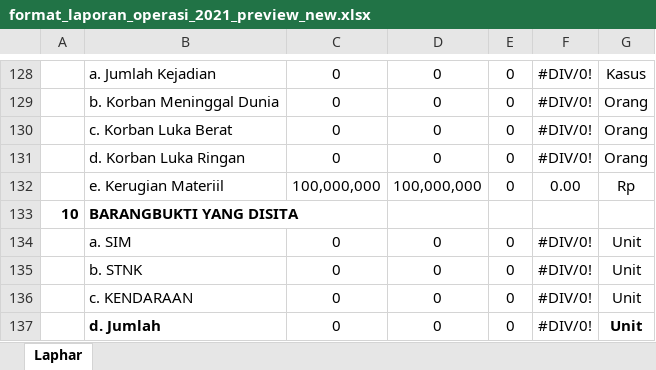
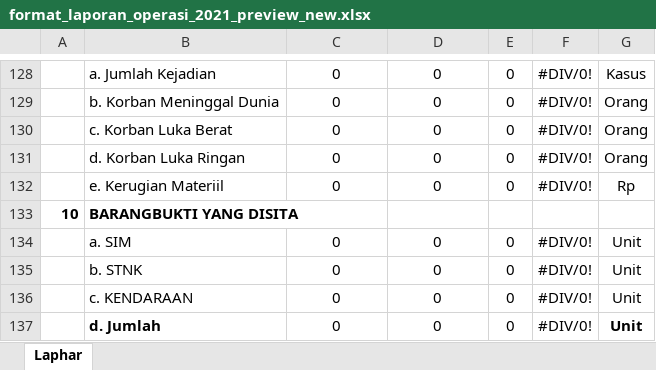
Before and after one commit to lukicasmadi/k-lab-1, an Excel workbook: public/template/excel/format_laporan_operasi_2021_preview_new.xlsx, sheet Laphar, drawn as a sheet; only a part is shown, gaps mark what is left out; values as stored, in another font and other column widths than the file's, no borders; the diff names each change by its address in the sheet, - before the commit and + after, or states it on an @@ line.

Commit message:
Fix miss code in laporan_new

```diff
--- a/public/template/excel/format_laporan_operasi_2021_preview_new.xlsx (sheet Laphar)
+++ b/public/template/excel/format_laporan_operasi_2021_preview_new.xlsx (sheet Laphar)
-C132: 100,000,000
+C132: 0
-D132: 100,000,000
+D132: 0
-F132: 0.00
+F132: #DIV/0!
```
Also changed, not shown: 1 other file.
